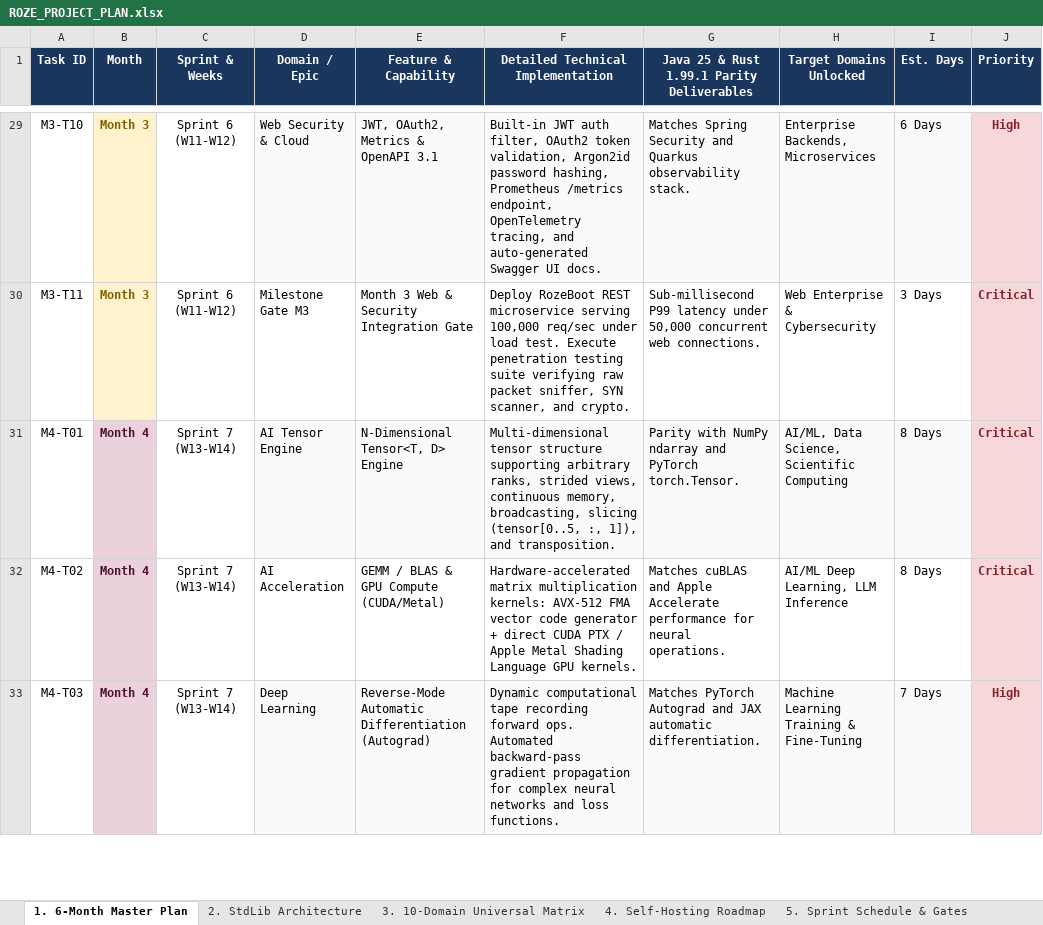
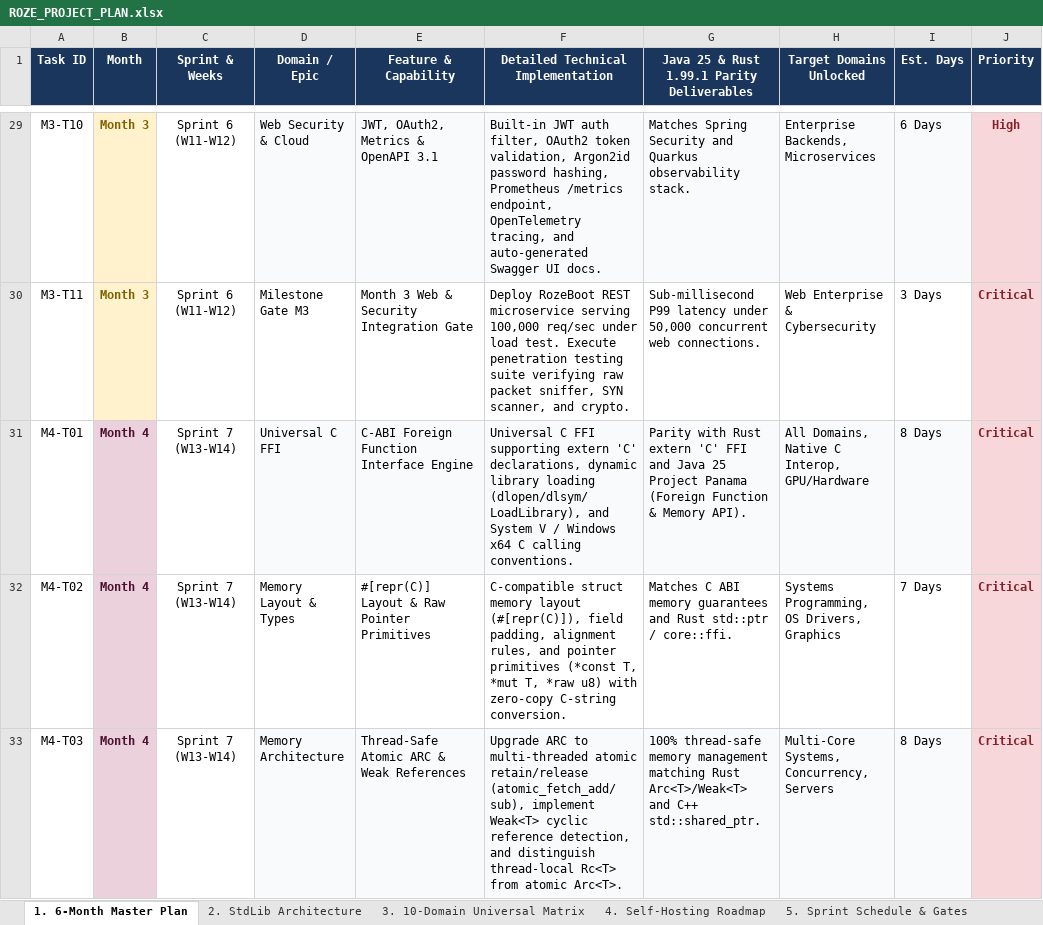
Before and after one commit to firoze-hossain/roze, an Excel workbook: ROZE_PROJECT_PLAN.xlsx, sheet 1. 6-Month Master Plan, drawn as a sheet; only a part is shown, gaps mark what is left out; values as stored, in another font and other column widths than the file's, no borders; the diff covers the shown part only; the diff names each change by its address in the sheet, - before the commit and + after, or states it on an @@ line.

Commit message:
refactor(roadmap): align Month 4-6 architecture with Java 25 & Rust 1.99 general-purpose core

```diff
--- a/ROZE_PROJECT_PLAN.xlsx (sheet 1. 6-Month Master Plan)
+++ b/ROZE_PROJECT_PLAN.xlsx (sheet 1. 6-Month Master Plan)
-D31 (Domain / Epic): AI Tensor Engine
+D31 (Domain / Epic): Universal C FFI
-E31 (Feature & Capability): N-Dimensional Tensor<T, D> Engine
+E31 (Feature & Capability): C-ABI Foreign Function Interface Engine
-F31: Multi-dimensional tensor structure supporting arbitrary ranks, strided views, continuous memory, broadcasting, slicing (tensor[0..5, :, 1]), and transposition.
+F31: Universal C FFI supporting extern 'C' declarations, dynamic library loading (dlopen/dlsym/LoadLibrary), and System V / Windows x64 C calling conventions.
-G31: Parity with NumPy ndarray and PyTorch torch.Tensor.
+G31: Parity with Rust extern 'C' FFI and Java 25 Project Panama (Foreign Function & Memory API).
-H31 (Target Domains Unlocked): AI/ML, Data Science, Scientific Computing
+H31 (Target Domains Unlocked): All Domains, Native C Interop, GPU/Hardware
-D32 (Domain / Epic): AI Acceleration
+D32 (Domain / Epic): Memory Layout & Types
-E32 (Feature & Capability): GEMM / BLAS & GPU Compute (CUDA/Metal)
+E32 (Feature & Capability): #[repr(C)] Layout & Raw Pointer Primitives
-F32: Hardware-accelerated matrix multiplication kernels: AVX-512 FMA vector code generator + direct CUDA PTX / Apple Metal Shading Language GPU kernels.
+F32: C-compatible struct memory layout (#[repr(C)]), field padding, alignment rules, and pointer primitives (*const T, *mut T, *raw u8) with zero-copy C-string conversion.
-G32: Matches cuBLAS and Apple Accelerate performance for neural operations.
+G32: Matches C ABI memory guarantees and Rust std::ptr / core::ffi.
-H32 (Target Domains Unlocked): AI/ML Deep Learning, LLM Inference
+H32 (Target Domains Unlocked): Systems Programming, OS Drivers, Graphics
-I32 (Est. Days): 8 Days
+I32 (Est. Days): 7 Days
-D33 (Domain / Epic): Deep Learning
+D33 (Domain / Epic): Memory Architecture
-E33 (Feature & Capability): Reverse-Mode Automatic Differentiation (Autograd)
+E33 (Feature & Capability): Thread-Safe Atomic ARC & Weak References
-F33: Dynamic computational tape recording forward ops. Automated backward-pass gradient propagation for complex neural networks and loss functions.
+F33: Upgrade ARC to multi-threaded atomic retain/release (atomic_fetch_add/sub), implement Weak<T> cyclic reference detection, and distinguish thread-local Rc<T> from atomic Arc<T>.
-G33: Matches PyTorch Autograd and JAX automatic differentiation.
+G33: 100% thread-safe memory management matching Rust Arc<T>/Weak<T> and C++ std::shared_ptr.
-H33 (Target Domains Unlocked): Machine Learning Training & Fine-Tuning
+H33 (Target Domains Unlocked): Multi-Core Systems, Concurrency, Servers
-I33 (Est. Days): 7 Days
+I33 (Est. Days): 8 Days
-J33 (Priority): High
+J33 (Priority): Critical
```
Also changed, not shown: 1 removed row, 142 edited cells and cell formats elsewhere in this sheet, docs/ROZE_PROJECT_PLAN.xlsx, 2 other files.
